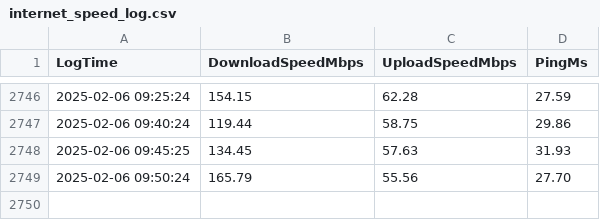
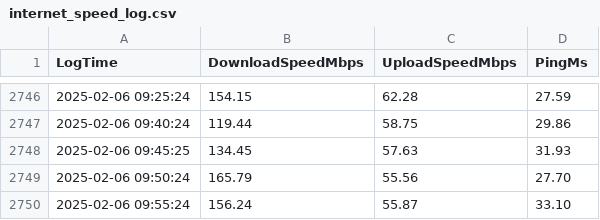
Before and after one commit to dovissz/RpiSpeedTest, a CSV file: internet_speed_log.csv, drawn as a sheet; only a part is shown, gaps mark what is left out; the diff names each change by its address in the sheet, - before the commit and + after, or states it on an @@ line.

Commit message:
Automated upload: 2025-02-06 09:55:25.629366

```diff
--- a/internet_speed_log.csv
+++ b/internet_speed_log.csv
+row 2750: 2025-02-06 09:55:24 | 156.24 | 55.87 | 33.10
```
